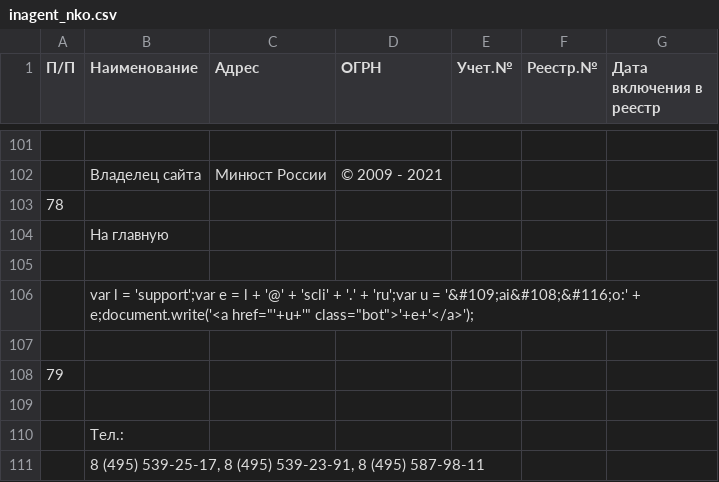
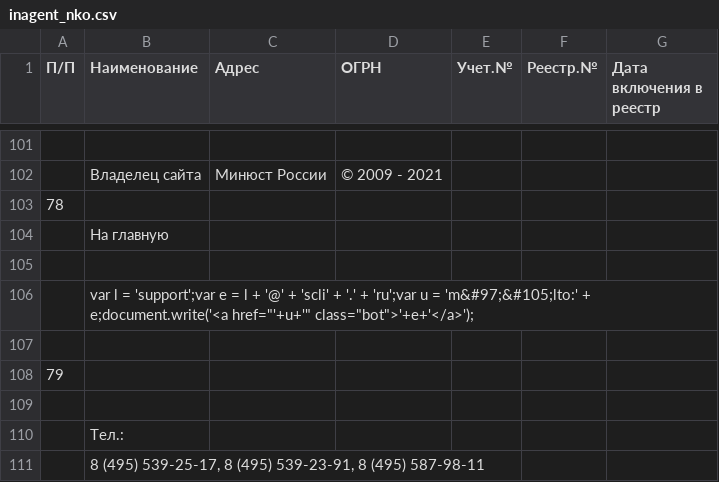
Before and after one commit to IvanProtchenko/inagent_nko, a CSV file: inagent_nko.csv, drawn as a sheet; only a part is shown, gaps mark what is left out; the diff names each change by its address in the sheet, - before the commit and + after, or states it on an @@ line.

Commit message:
auto commit

```diff
--- a/inagent_nko.csv
+++ b/inagent_nko.csv
-B106 (Наименование): …u = '&#109;ai&#108;&#116;o:' + e;document.write('<a…
+B106 (Наименование): …u = 'm&#97;&#105;lto:' + e;document.write('<a…
```
